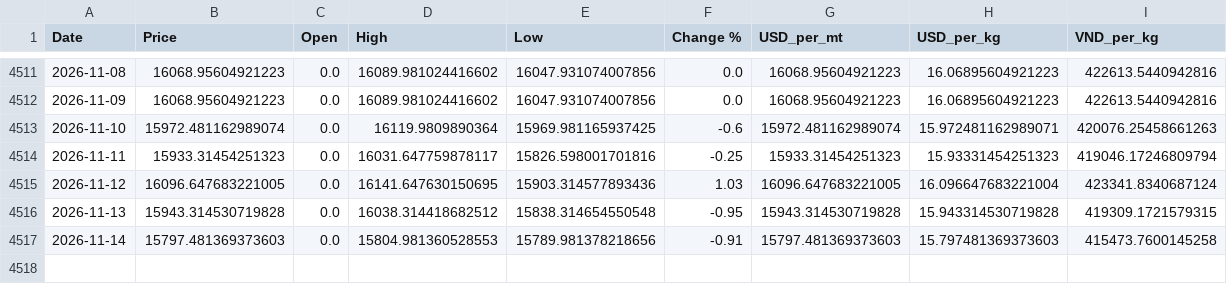
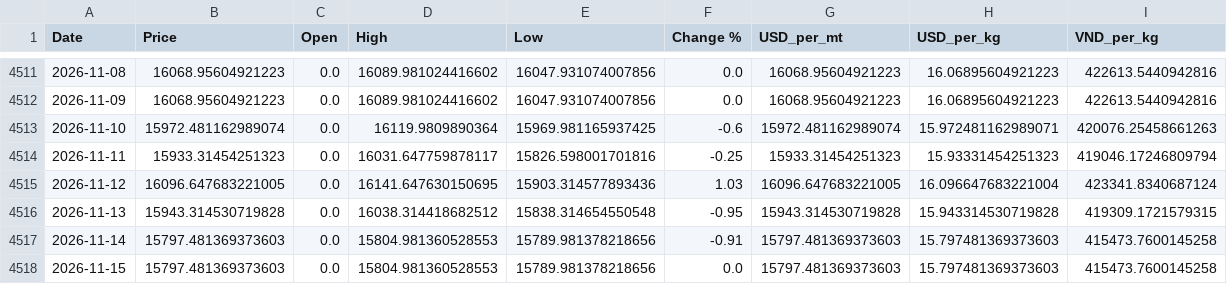
Before and after one commit to jackoer-pro/Metal_tracker, a CSV file: data/nickel_clean.csv, drawn as a sheet; only a part is shown, gaps mark what is left out; the diff names each change by its address in the sheet, - before the commit and + after, or states it on an @@ line.

Commit message:
Auto-update: 2026-11-15 — $15.80/kg

```diff
--- a/data/nickel_clean.csv
+++ b/data/nickel_clean.csv
+row 4518: 2026-11-15 | 15797.481369373603 | 0.0 | 15804.981360528553 | 15789.981378218656 | 0.0 | 15797.481369373603 | 15.797481369373603 | 415473.7600145258
```
